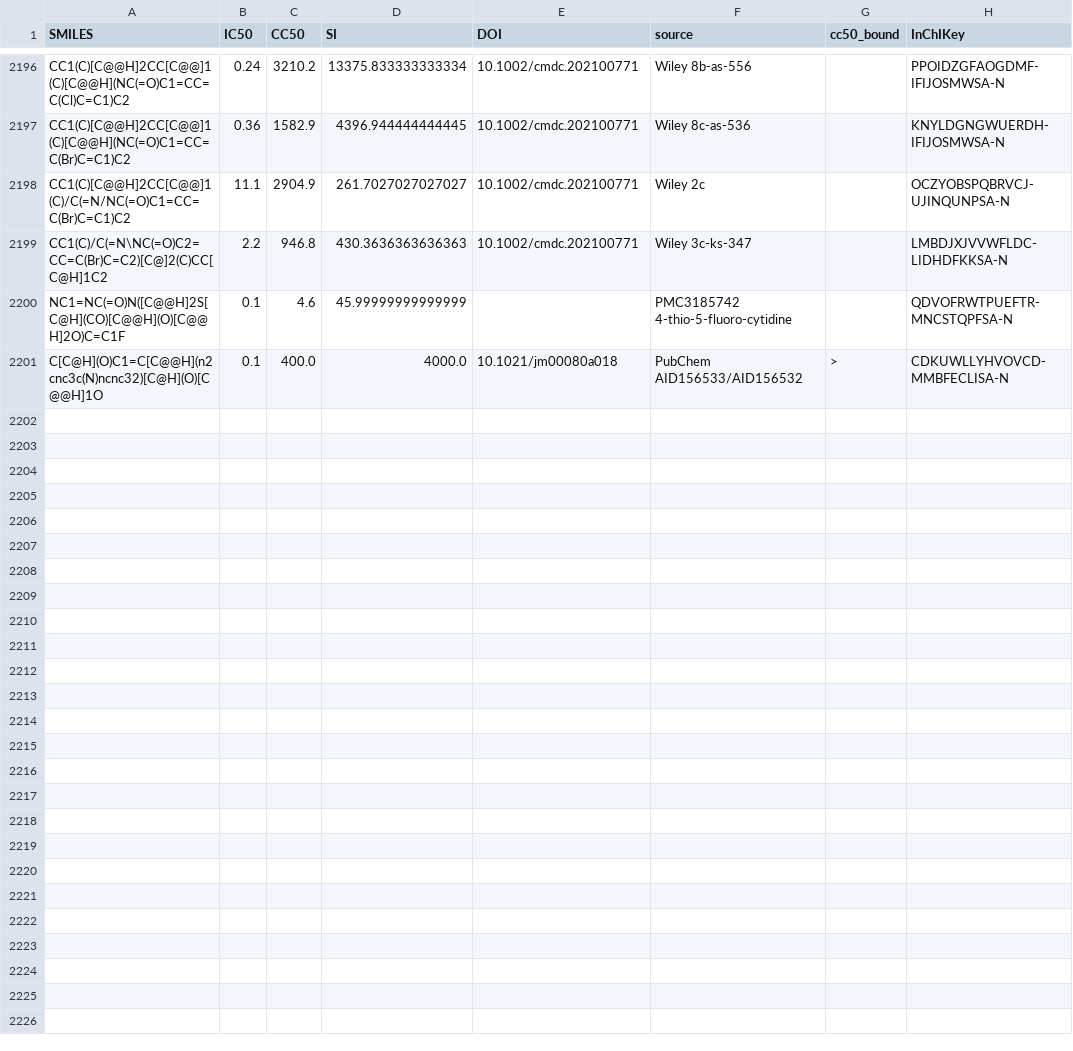
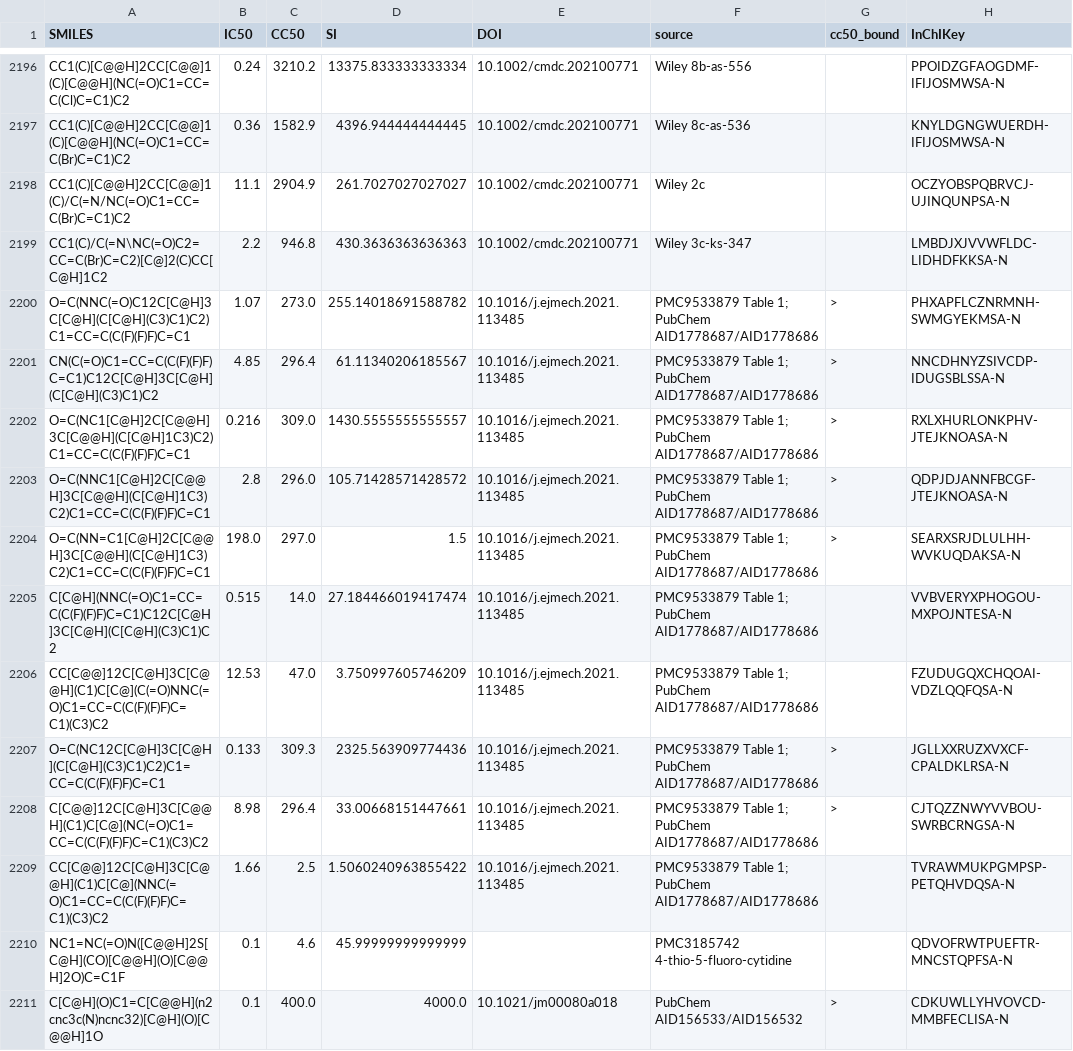
Before and after one commit to yaroslavlikh/vacv-si-prediction, a CSV file: data/public_si_database.csv, drawn as a sheet; only a part is shown, gaps mark what is left out.

```diff
--- a/data/public_si_database.csv
+++ b/data/public_si_database.csv
@@ -2199,2 +2199,12 @@ CC1(C)[C@@H]2CC[C@@]1(C)/C(=N/NC(=O)C1=CC=C(Br)C=C1)C2,11.1,2904.9,261.702702702
 CC1(C)/C(=N\NC(=O)C2=CC=C(Br)C=C2)[C@]2(C)CC[C@H]1C2,2.2,946.8,430.3636363636363,10.1002/cmdc.202100771,Wiley 3c-ks-347,,LMBDJXJVVWFLDC-LIDHDFKKSA-N
+O=C(NNC(=O)C12C[C@H]3C[C@H](C[C@H](C3)C1)C2)C1=CC=C(C(F)(F)F)C=C1,1.07,273.0,255.14018691588782,10.1016/j.ejmech.2021.113485,PMC9533879 Table 1; PubChem AID1778687/AID1778686,>,PHXAPFLCZNRMNH-SWMGYEKMSA-N
+CN(C(=O)C1=CC=C(C(F)(F)F)C=C1)C12C[C@H]3C[C@H](C[C@H](C3)C1)C2,4.85,296.4,61.11340206185567,10.1016/j.ejmech.2021.113485,PMC9533879 Table 1; PubChem AID1778687/AID1778686,>,NNCDHNYZSIVCDP-IDUGSBLSSA-N
+O=C(NC1[C@H]2C[C@@H]3C[C@@H](C[C@H]1C3)C2)C1=CC=C(C(F)(F)F)C=C1,0.216,309.0,1430.5555555555557,10.1016/j.ejmech.2021.113485,PMC9533879 Table 1; PubChem AID1778687/AID1778686,>,RXLXHURLONKPHV-JTEJKNOASA-N
+O=C(NNC1[C@H]2C[C@@H]3C[C@@H](C[C@H]1C3)C2)C1=CC=C(C(F)(F)F)C=C1,2.8,296.0,105.71428571428572,10.1016/j.ejmech.2021.113485,PMC9533879 Table 1; PubChem AID1778687/AID1778686,>,QDPJDJANNFBCGF-JTEJKNOASA-N
+O=C(NN=C1[C@H]2C[C@@H]3C[C@@H](C[C@H]1C3)C2)C1=CC=C(C(F)(F)F)C=C1,198.0,297.0,1.5,10.1016/j.ejmech.2021.113485,PMC9533879 Table 1; PubChem AID1778687/AID1778686,>,SEARXSRJDLULHH-WVKUQDAKSA-N
+C[C@H](NNC(=O)C1=CC=C(C(F)(F)F)C=C1)C12C[C@H]3C[C@H](C[C@H](C3)C1)C2,0.515,14.0,27.184466019417474,10.1016/j.ejmech.2021.113485,PMC9533879 Table 1; PubChem AID1778687/AID1778686,,VVBVERYXPHOGOU-MXPOJNTESA-N
+CC[C@@]12C[C@H]3C[C@@H](C1)C[C@](C(=O)NNC(=O)C1=CC=C(C(F)(F)F)C=C1)(C3)C2,12.53,47.0,3.750997605746209,10.1016/j.ejmech.2021.113485,PMC9533879 Table 1; PubChem AID1778687/AID1778686,,FZUDUGQXCHQOAI-VDZLQQFQSA-N
+O=C(NC12C[C@H]3C[C@H](C[C@H](C3)C1)C2)C1=CC=C(C(F)(F)F)C=C1,0.133,309.3,2325.563909774436,10.1016/j.ejmech.2021.113485,PMC9533879 Table 1; PubChem AID1778687/AID1778686,>,JGLLXXRUZXVXCF-CPALDKLRSA-N
+C[C@@]12C[C@H]3C[C@@H](C1)C[C@](NC(=O)C1=CC=C(C(F)(F)F)C=C1)(C3)C2,8.98,296.4,33.00668151447661,10.1016/j.ejmech.2021.113485,PMC9533879 Table 1; PubChem AID1778687/AID1778686,>,CJTQZZNWYVVBOU-SWRBCRNGSA-N
+CC[C@@]12C[C@H]3C[C@@H](C1)C[C@](NNC(=O)C1=CC=C(C(F)(F)F)C=C1)(C3)C2,1.66,2.5,1.5060240963855422,10.1016/j.ejmech.2021.113485,PMC9533879 Table 1; PubChem AID1778687/AID1778686,,TVRAWMUKPGMPSP-PETQHVDQSA-N
 NC1=NC(=O)N([C@@H]2S[C@H](CO)[C@@H](O)[C@@H]2O)C=C1F,0.1,4.6,45.99999999999999,,PMC3185742 4-thio-5-fluoro-cytidine,,QDVOFRWTPUEFTR-MNCSTQPFSA-N
```
Also changed, not shown: 11 other files.
